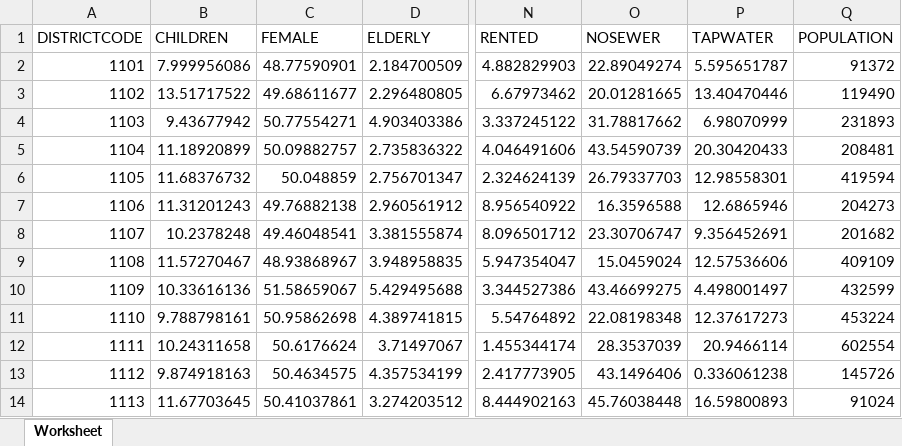
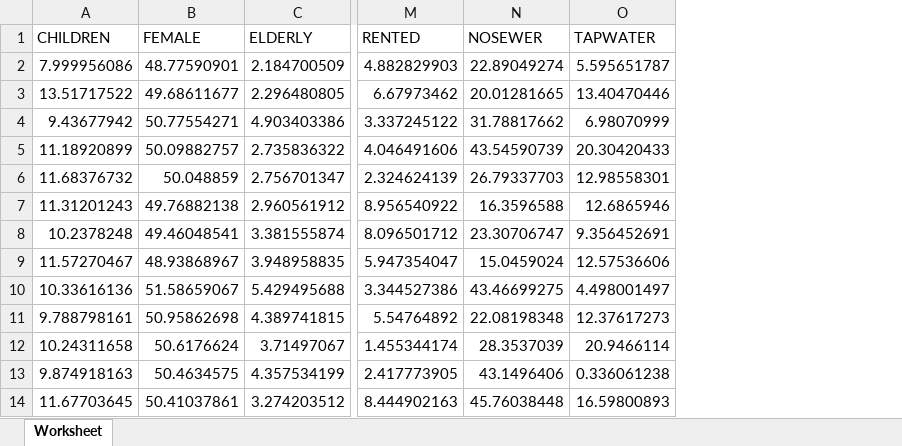
Before and after one commit to ikwanpras/FGWC, an Excel workbook: DATA/sovi_data.xlsx, sheet Worksheet, drawn as a sheet; only a part is shown, gaps mark what is left out; values as stored, in another font and other column widths than the file's, no borders; the diff names each change by its address in the sheet, - before the commit and + after, or states it on an @@ line.

```diff
--- a/DATA/sovi_data.xlsx (sheet Worksheet)
+++ b/DATA/sovi_data.xlsx (sheet Worksheet)
-column A (DISTRICTCODE), rows 2-14: 1101 | 1102 | 1103 | 1104 | 1105 | 1106 | 1107 | 1108 | 1109 | 1110 | 1111 | 1112 | 1113
-column Q (POPULATION), rows 2-14: 91372 | 119490 | 231893 | 208481 | 419594 | 204273 | 201682 | 409109 | 432599 | 453224 | 602554 | 145726 | 91024
```
Also changed, not shown: 28 other files.
